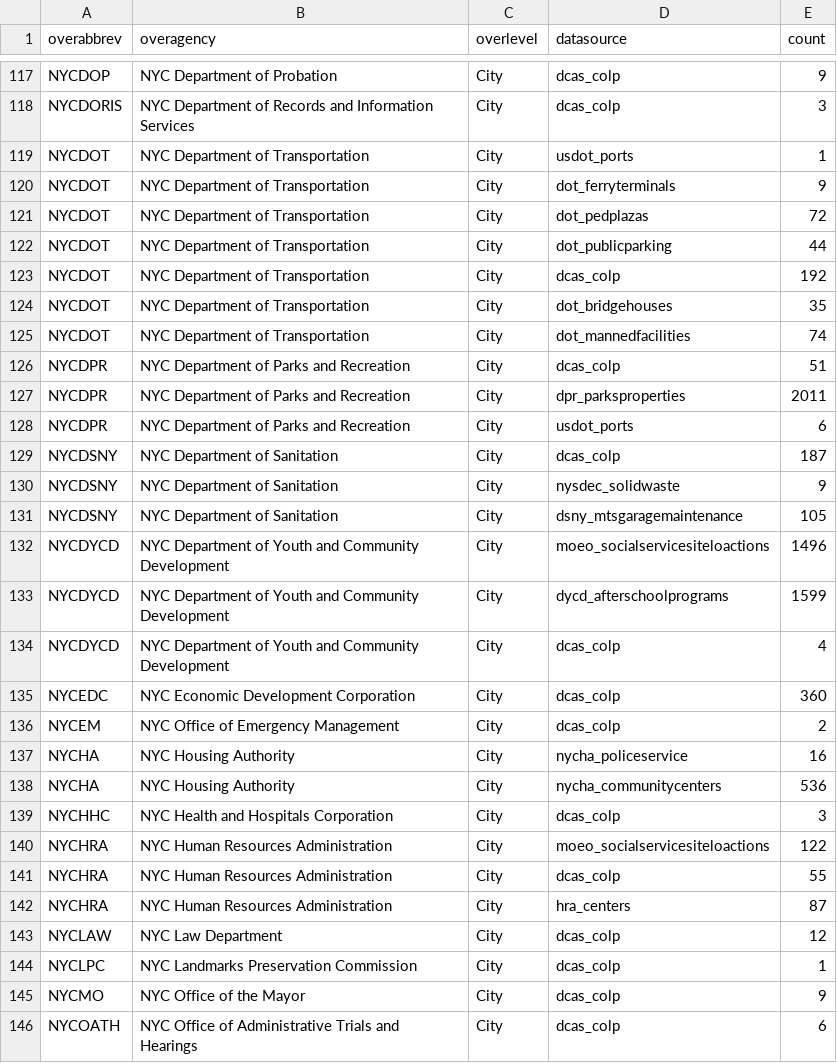
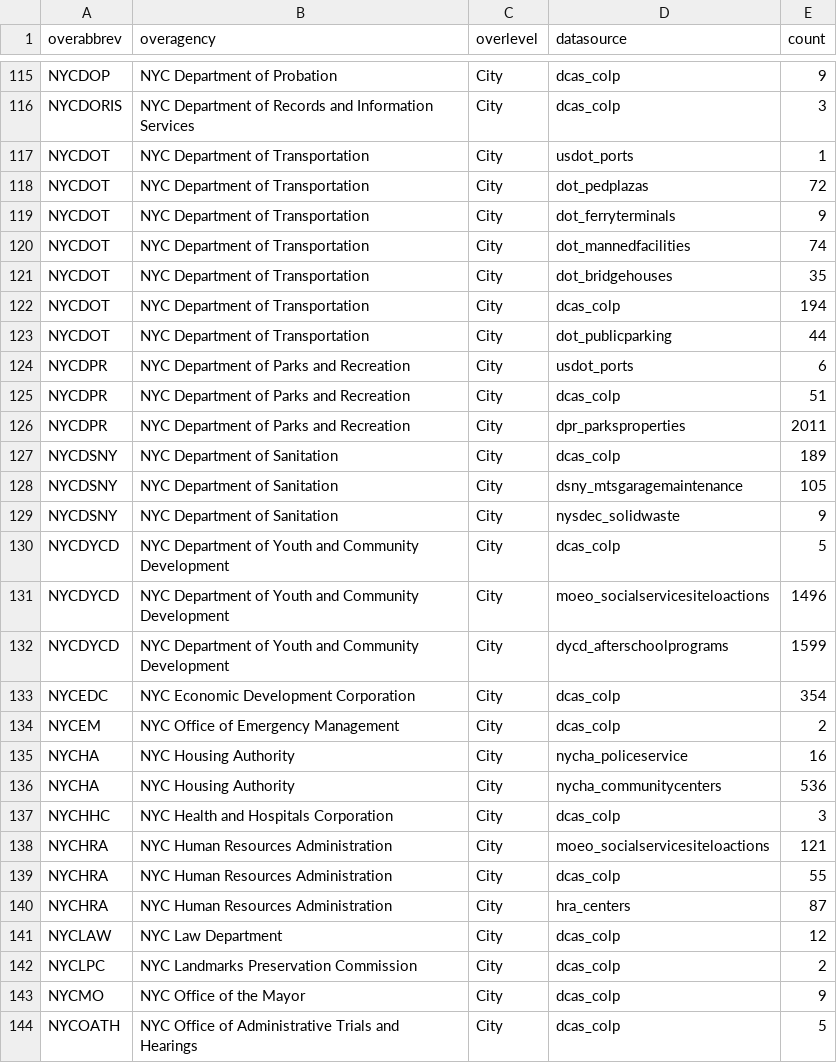
Before and after one commit to NYCPlanning/db-facilities-tmp, a CSV file: output/qc_oversight.csv, drawn as a sheet; only a part is shown, gaps mark what is left out; the diff covers the shown part only.

Commit message:
fixing dcas_colp [skip ci]

```diff
--- a/output/qc_oversight.csv
+++ b/output/qc_oversight.csv
@@ -119,18 +117,18 @@ NYCDORIS,NYC Department of Records and Information Services,City,dcas_colp,3
 NYCDOT,NYC Department of Transportation,City,usdot_ports,1
+NYCDOT,NYC Department of Transportation,City,dot_pedplazas,72
 NYCDOT,NYC Department of Transportation,City,dot_ferryterminals,9
-NYCDOT,NYC Department of Transportation,City,dot_pedplazas,72
+NYCDOT,NYC Department of Transportation,City,dot_mannedfacilities,74
+NYCDOT,NYC Department of Transportation,City,dot_bridgehouses,35
+NYCDOT,NYC Department of Transportation,City,dcas_colp,194
 NYCDOT,NYC Department of Transportation,City,dot_publicparking,44
-NYCDOT,NYC Department of Transportation,City,dcas_colp,192
-NYCDOT,NYC Department of Transportation,City,dot_bridgehouses,35
-NYCDOT,NYC Department of Transportation,City,dot_mannedfacilities,74
+NYCDPR,NYC Department of Parks and Recreation,City,usdot_ports,6
 NYCDPR,NYC Department of Parks and Recreation,City,dcas_colp,51
 NYCDPR,NYC Department of Parks and Recreation,City,dpr_parksproperties,2011
-NYCDPR,NYC Department of Parks and Recreation,City,usdot_ports,6
-NYCDSNY,NYC Department of Sanitation,City,dcas_colp,187
+NYCDSNY,NYC Department of Sanitation,City,dcas_colp,189
+NYCDSNY,NYC Department of Sanitation,City,dsny_mtsgaragemaintenance,105
 NYCDSNY,NYC Department of Sanitation,City,nysdec_solidwaste,9
-NYCDSNY,NYC Department of Sanitation,City,dsny_mtsgaragemaintenance,105
+NYCDYCD,NYC Department of Youth and Community Development,City,dcas_colp,5
 NYCDYCD,NYC Department of Youth and Community Development,City,moeo_socialservicesiteloactions,1496
 NYCDYCD,NYC Department of Youth and Community Development,City,dycd_afterschoolprograms,1599
-NYCDYCD,NYC Department of Youth and Community Development,City,dcas_colp,4
-NYCEDC,NYC Economic Development Corporation,City,dcas_colp,360
+NYCEDC,NYC Economic Development Corporation,City,dcas_colp,354
 NYCEM,NYC Office of Emergency Management,City,dcas_colp,2
@@ -139,3 +137,3 @@ NYCHA,NYC Housing Authority,City,nycha_communitycenters,536
 NYCHHC,NYC Health and Hospitals Corporation,City,dcas_colp,3
-NYCHRA,NYC Human Resources Administration,City,moeo_socialservicesiteloactions,122
+NYCHRA,NYC Human Resources Administration,City,moeo_socialservicesiteloactions,121
 NYCHRA,NYC Human Resources Administration,City,dcas_colp,55
@@ -143,4 +141,4 @@ NYCHRA,NYC Human Resources Administration,City,hra_centers,87
 NYCLAW,NYC Law Department,City,dcas_colp,12
-NYCLPC,NYC Landmarks Preservation Commission,City,dcas_colp,1
+NYCLPC,NYC Landmarks Preservation Commission,City,dcas_colp,2
 NYCMO,NYC Office of the Mayor,City,dcas_colp,9
-NYCOATH,NYC Office of Administrative Trials and Hearings,City,dcas_colp,6
+NYCOATH,NYC Office of Administrative Trials and Hearings,City,dcas_colp,5
```
Also changed, not shown: 9 added rows, 9 removed rows, 6 moved rows and 34 edited cells elsewhere in this file, output/qc_classification.csv, output/qc_mapped.csv, 7 other files.
